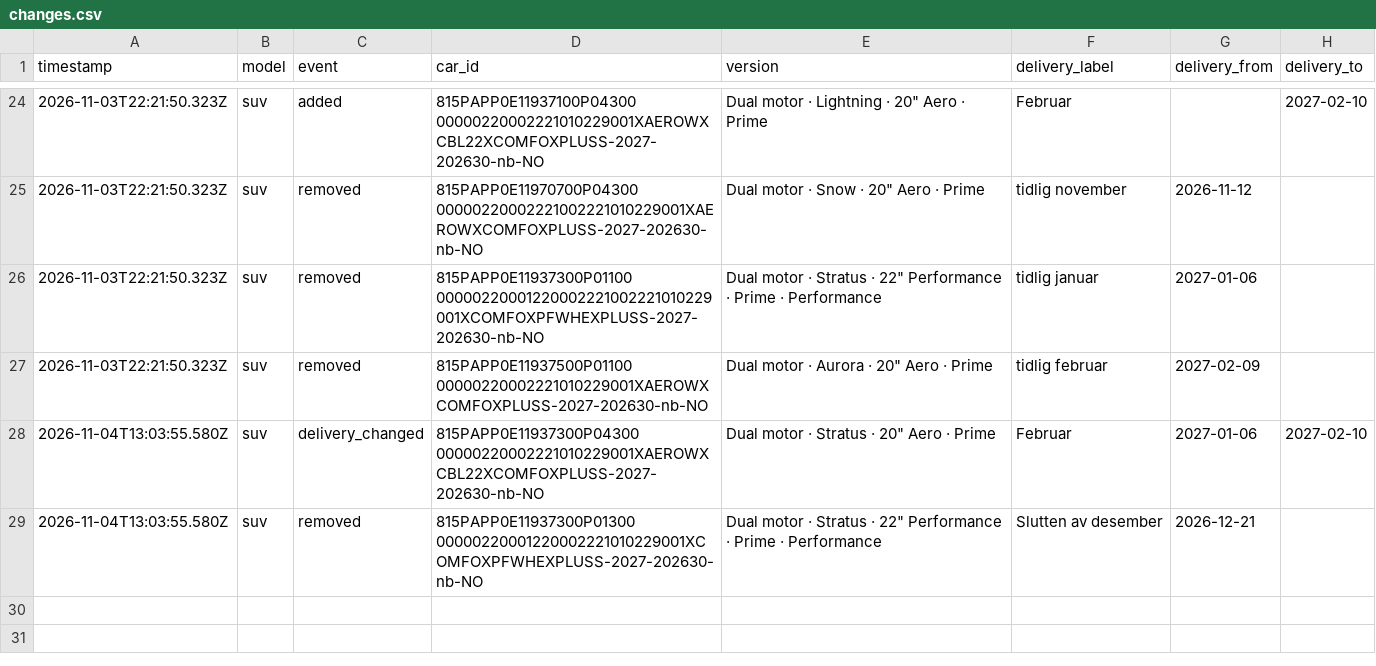
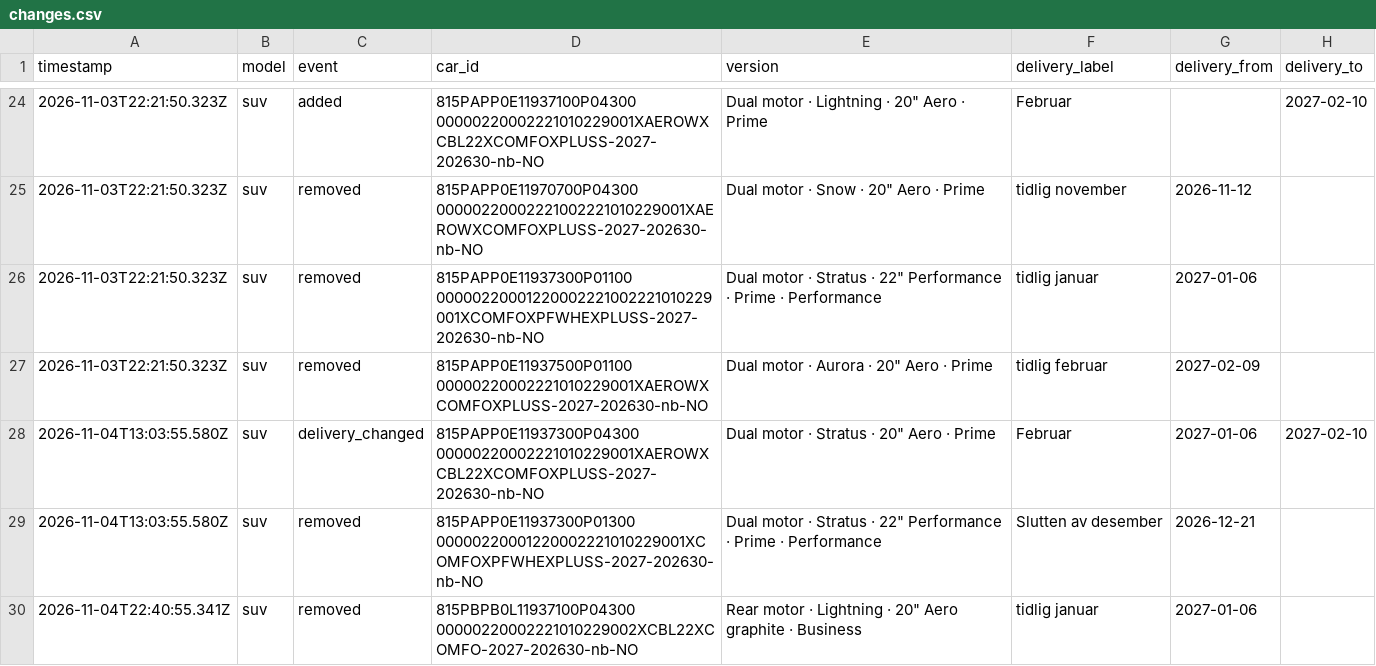
Before and after one commit to stratosferik/Polestar, a CSV file: data/changes.csv, drawn as a sheet; only a part is shown, gaps mark what is left out; the diff names each change by its address in the sheet, - before the commit and + after, or states it on an @@ line.

```diff
--- a/data/changes.csv
+++ b/data/changes.csv
+row 30: 2026-11-04T22:40:55.341Z | suv | removed | 815PBPB0L11937100P04300 00000220002221010229002XCBL22XCOMFO-2027-202630-nb-NO | Rear motor · Lightning · 20" Aero graphite · Business | tidlig januar | 2027-01-06
```
Also changed, not shown: data/history.csv, 2 other files.
